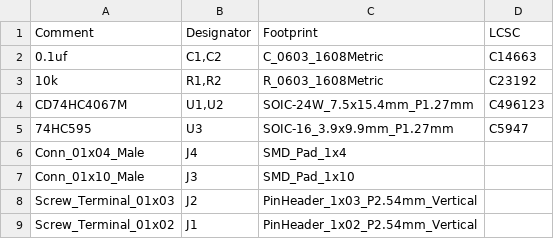
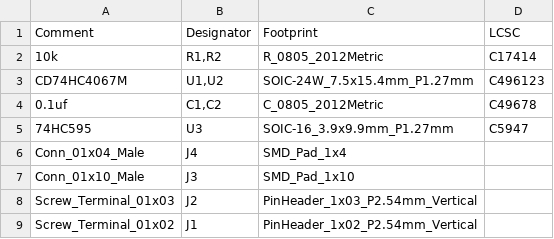
Before and after one commit to freaug/ClickerController, a CSV file: ClickerController/jlcpcb/production_files/BOM-ClickerController.csv, drawn as a sheet.

```diff
--- a/ClickerController/jlcpcb/production_files/BOM-ClickerController.csv
+++ b/ClickerController/jlcpcb/production_files/BOM-ClickerController.csv
@@ -1,5 +1,5 @@
 Comment,Designator,Footprint,LCSC
-0.1uf,"C1,C2",C_0603_1608Metric,C14663
-10k,"R1,R2",R_0603_1608Metric,C23192
+10k,"R1,R2",R_0805_2012Metric,C17414
 CD74HC4067M,"U1,U2",SOIC-24W_7.5x15.4mm_P1.27mm,C496123
+0.1uf,"C1,C2",C_0805_2012Metric,C49678
 74HC595,U3,SOIC-16_3.9x9.9mm_P1.27mm,C5947
```
Also changed, not shown: ClickerController/jlcpcb/production_files/CPL-ClickerController.csv, 22 other files.
